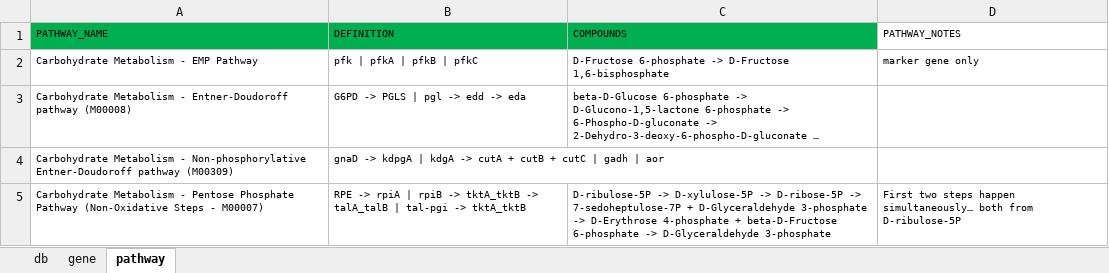
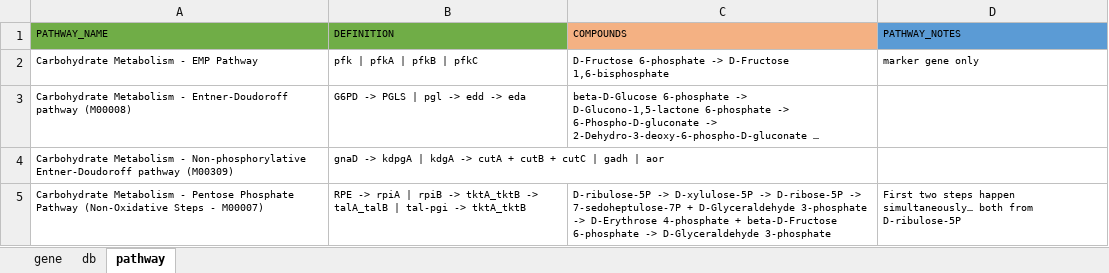
Before and after one commit to jeffkimbrel/gator, an Excel workbook: gator_db.xlsx, sheet pathway, drawn as a sheet; only a part is shown; long unchanged cells end in …; values as stored, in another font and other column widths than the file's, no borders; the diff names each change by its address in the sheet, - before the commit and + after, or states it on an @@ line.

```diff
--- a/gator_db.xlsx (sheet pathway)
+++ b/gator_db.xlsx (sheet pathway)
@@ sheet tab order changed: gene | db | pathway @@
-A1:B1 fill: #00B050
+A1:B1 fill: #70AD47
-C1 fill: #00B050
+C1 fill: #F4B183
-D1 fill: none
+D1 fill: #5B9BD5
```
Also changed, not shown: sheet db, sheet gene, 1 other file.
